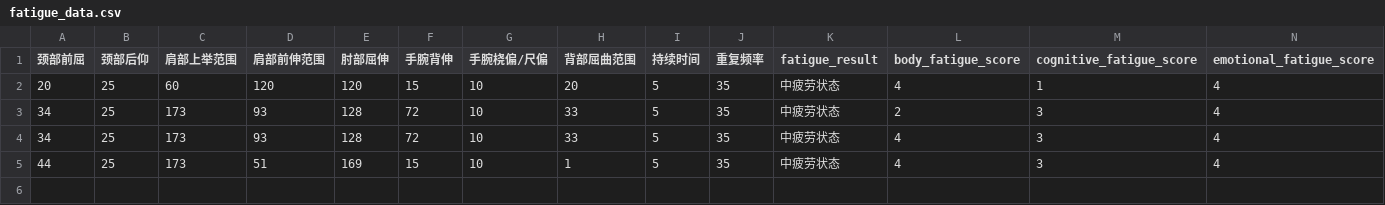
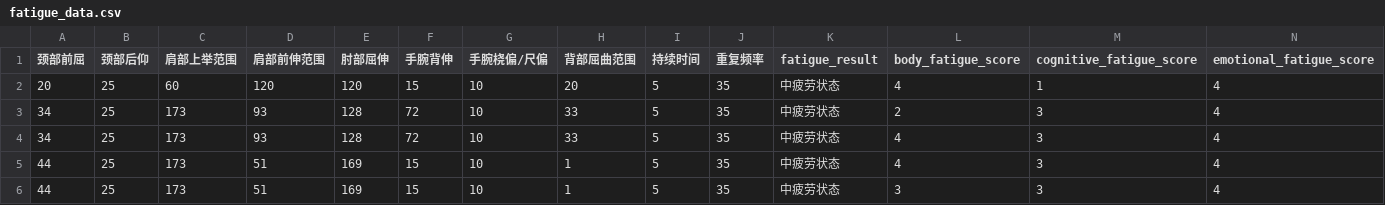
Before and after one commit to xantoxia/pilao-v2, a CSV file: fatigue_data.csv, drawn as a sheet; only a part is shown; rows hold the shown columns only; the diff names each change by its address in the sheet, - before the commit and + after, or states it on an @@ line.

Commit message:
Add new fatigue data

```diff
--- a/fatigue_data.csv
+++ b/fatigue_data.csv
+row 6: 44 | 25 | 173 | 51 | 169 | 15 | 10 | 1 | 5 | 35 | 中疲劳状态 | 3 | 3 | 4
```
